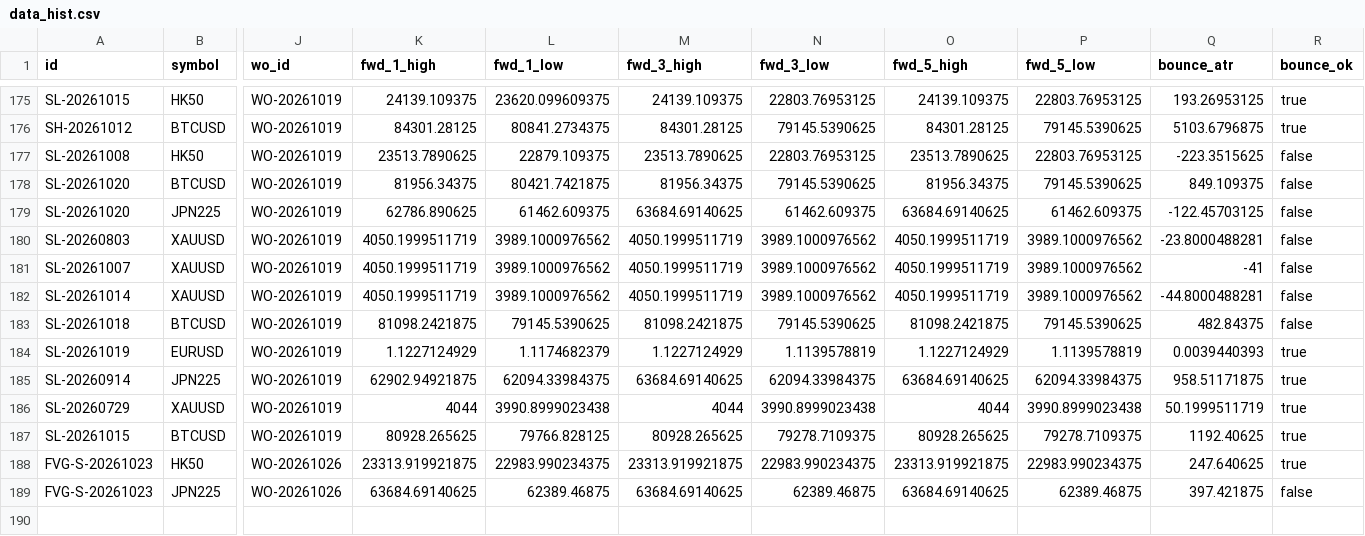
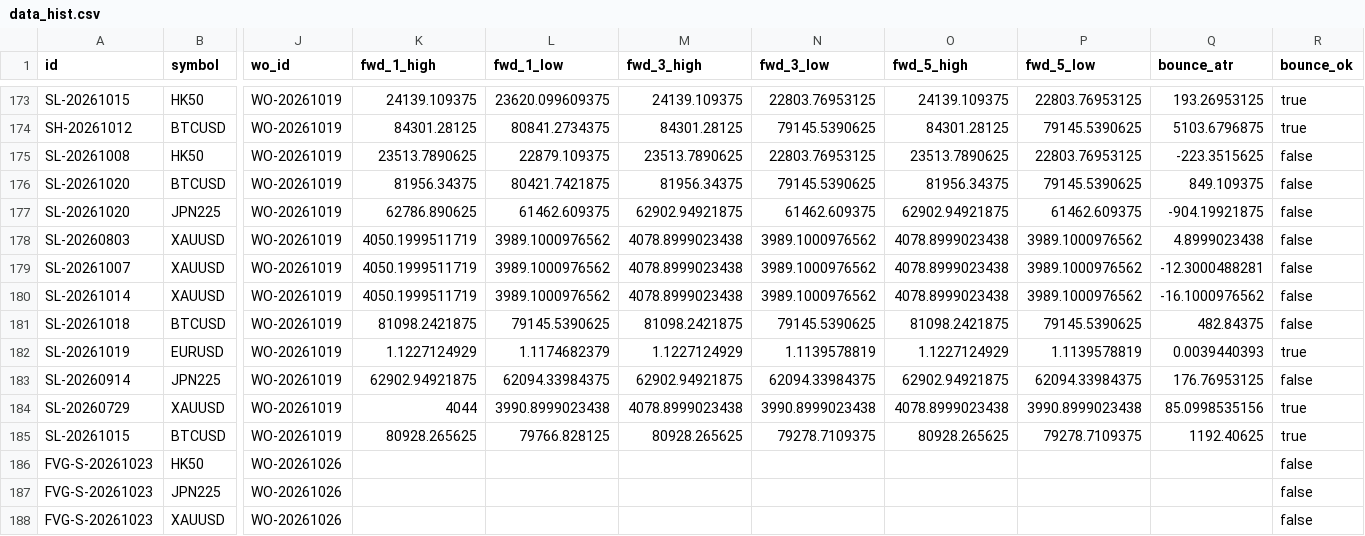
Before and after one commit to keenewong-ai/xauusd-bounce-live, a CSV file: data_hist.csv, drawn as a sheet; only a part is shown, gaps mark what is left out; addresses are those after the commit; rows hold the shown columns only; the diff covers the shown part only; the diff names each change by its address in the sheet, - before the commit and + after, or states it on an @@ line.

```diff
--- a/data_hist.csv
+++ b/data_hist.csv
-M177 (fwd_3_high): 63684.69140625
+M177 (fwd_3_high): 62902.94921875
-O177 (fwd_5_high): 63684.69140625
+O177 (fwd_5_high): 62902.94921875
-Q177 (bounce_atr): -122.45703125
+Q177 (bounce_atr): -904.19921875
-M178:M180 (fwd_3_high): 4050.1999511719
+M178:M180 (fwd_3_high): 4078.8999023438
-O178:O180 (fwd_5_high): 4050.1999511719
+O178:O180 (fwd_5_high): 4078.8999023438
-Q178 (bounce_atr): -23.8000488281
+Q178 (bounce_atr): 4.8999023438
-Q179 (bounce_atr): -41
+Q179 (bounce_atr): -12.3000488281
-Q180 (bounce_atr): -44.8000488281
+Q180 (bounce_atr): -16.1000976562
-M183 (fwd_3_high): 63684.69140625
+M183 (fwd_3_high): 62902.94921875
-O183 (fwd_5_high): 63684.69140625
+O183 (fwd_5_high): 62902.94921875
-Q183 (bounce_atr): 958.51171875
+Q183 (bounce_atr): 176.76953125
-R183 (bounce_ok): true
+R183 (bounce_ok): false
-M184 (fwd_3_high): 4044
+M184 (fwd_3_high): 4078.8999023438
-O184 (fwd_5_high): 4044
+O184 (fwd_5_high): 4078.8999023438
-Q184 (bounce_atr): 50.1999511719
+Q184 (bounce_atr): 85.0998535156
-K186 (fwd_1_high): 23313.919921875
+K186 (fwd_1_high): (empty)
-L186 (fwd_1_low): 22983.990234375
+L186 (fwd_1_low): (empty)
-M186 (fwd_3_high): 23313.919921875
+M186 (fwd_3_high): (empty)
-N186 (fwd_3_low): 22983.990234375
+N186 (fwd_3_low): (empty)
-O186 (fwd_5_high): 23313.919921875
+O186 (fwd_5_high): (empty)
-P186 (fwd_5_low): 22983.990234375
+P186 (fwd_5_low): (empty)
-Q186 (bounce_atr): 247.640625
+Q186 (bounce_atr): (empty)
-R186 (bounce_ok): true
+R186 (bounce_ok): false
-K187 (fwd_1_high): 63684.69140625
+K187 (fwd_1_high): (empty)
-L187 (fwd_1_low): 62389.46875
+L187 (fwd_1_low): (empty)
-M187 (fwd_3_high): 63684.69140625
+M187 (fwd_3_high): (empty)
-N187 (fwd_3_low): 62389.46875
+N187 (fwd_3_low): (empty)
-O187 (fwd_5_high): 63684.69140625
+O187 (fwd_5_high): (empty)
-P187 (fwd_5_low): 62389.46875
+P187 (fwd_5_low): (empty)
-Q187 (bounce_atr): 397.421875
+Q187 (bounce_atr): (empty)
+row 188: FVG-S-20261023 | XAUUSD | WO-20261026 |  |  |  |  |  |  |  | false
```
Also changed, not shown: 2 removed rows elsewhere in this file, data_levels.csv, 2 other files.
